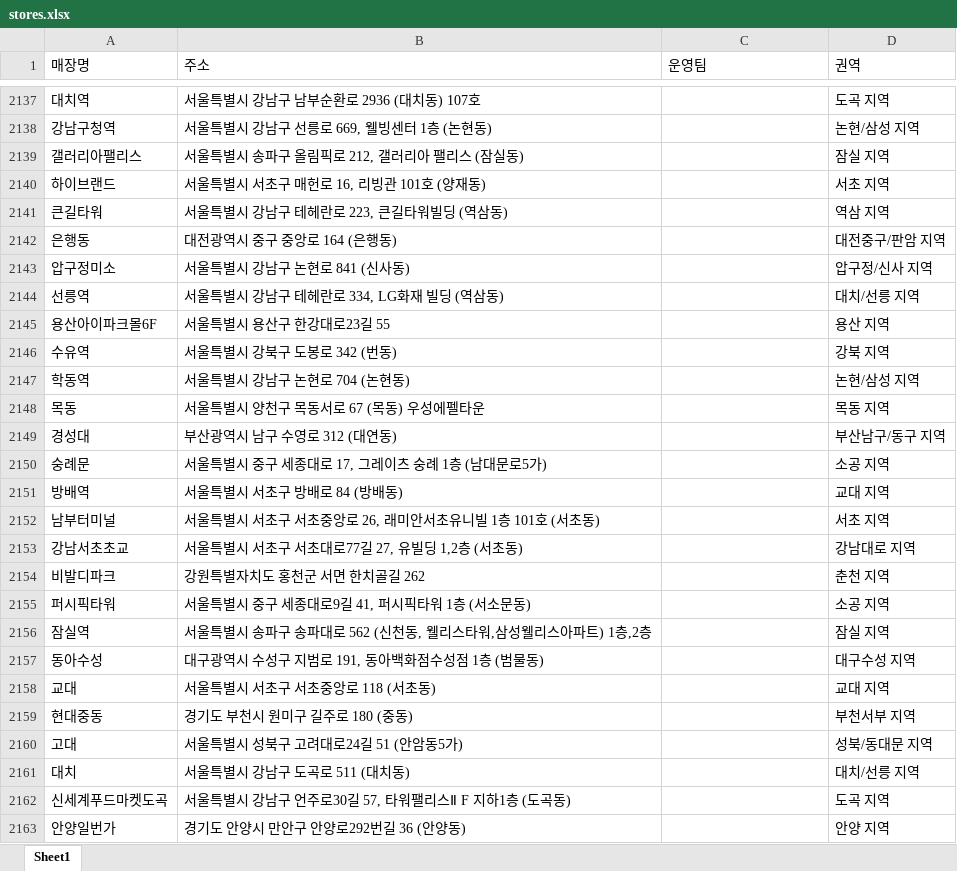
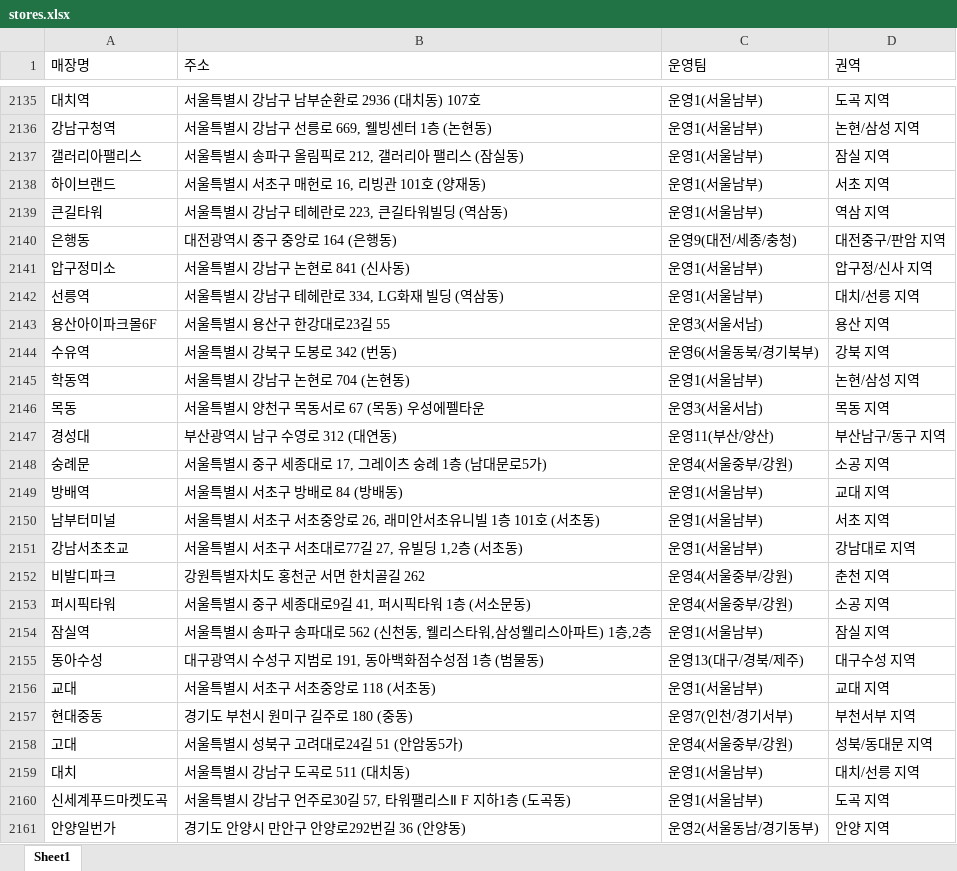
Before and after one commit to leegoob/2604_Starbucks-Store---Campus-Connect, an Excel workbook: stores.xlsx, sheet Sheet1, drawn as a sheet; only a part is shown, gaps mark what is left out; values as stored, in another font and other column widths than the file's, no cell formats; addresses are those after the commit; the diff covers the shown part only; the diff names each change by its address in the sheet, - before the commit and + after, or states it on an @@ line.

```diff
--- a/stores.xlsx (sheet Sheet1)
+++ b/stores.xlsx (sheet Sheet1)
-C2135:C2139 (운영팀): (empty)
+C2135:C2139 (운영팀): 운영1(서울남부)
-C2140 (운영팀): (empty)
+C2140 (운영팀): 운영9(대전/세종/충청)
-C2141:C2142 (운영팀): (empty)
+C2141:C2142 (운영팀): 운영1(서울남부)
-C2143 (운영팀): (empty)
+C2143 (운영팀): 운영3(서울서남)
-C2144 (운영팀): (empty)
+C2144 (운영팀): 운영6(서울동북/경기북부)
-C2145 (운영팀): (empty)
+C2145 (운영팀): 운영1(서울남부)
-C2146 (운영팀): (empty)
+C2146 (운영팀): 운영3(서울서남)
-C2147 (운영팀): (empty)
+C2147 (운영팀): 운영11(부산/양산)
-C2148 (운영팀): (empty)
+C2148 (운영팀): 운영4(서울중부/강원)
-C2149:C2151 (운영팀): (empty)
+C2149:C2151 (운영팀): 운영1(서울남부)
-C2152:C2153 (운영팀): (empty)
+C2152:C2153 (운영팀): 운영4(서울중부/강원)
-C2154 (운영팀): (empty)
+C2154 (운영팀): 운영1(서울남부)
-C2155 (운영팀): (empty)
+C2155 (운영팀): 운영13(대구/경북/제주)
-C2156 (운영팀): (empty)
+C2156 (운영팀): 운영1(서울남부)
-C2157 (운영팀): (empty)
+C2157 (운영팀): 운영7(인천/경기서부)
-C2158 (운영팀): (empty)
+C2158 (운영팀): 운영4(서울중부/강원)
-C2159:C2160 (운영팀): (empty)
+C2159:C2160 (운영팀): 운영1(서울남부)
-C2161 (운영팀): (empty)
+C2161 (운영팀): 운영2(서울동남/경기동부)
```
Also changed, not shown: 2 removed rows and 76 edited cells elsewhere in this sheet, cell formats, 5 other files.
